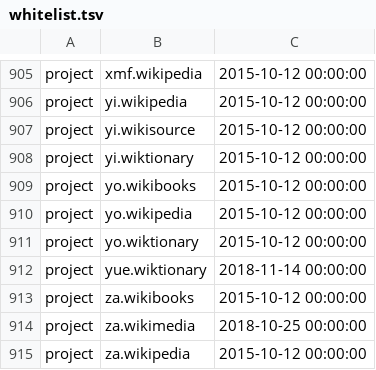
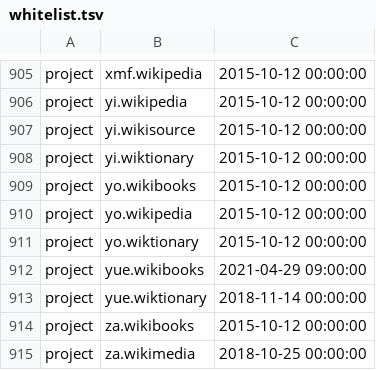
Before and after one commit to wikimedia/analytics-refinery, a TSV file: static_data/pageview/whitelist/whitelist.tsv, drawn as a sheet; only a part is shown, gaps mark what is left out; the shorter side is filled out with more unchanged rows; the diff names each change by its address in the sheet, - before the commit and + after, or states it on an @@ line.

Commit message:
Add yue.wikibooks to the allow list
Change-Id: Ib076eda67a337eb5a9ea6ca149346da5d82f1262

```diff
--- a/static_data/pageview/whitelist/whitelist.tsv
+++ b/static_data/pageview/whitelist/whitelist.tsv
+row 912: project | yue.wikibooks | 2021-04-29 09:00:00
```
